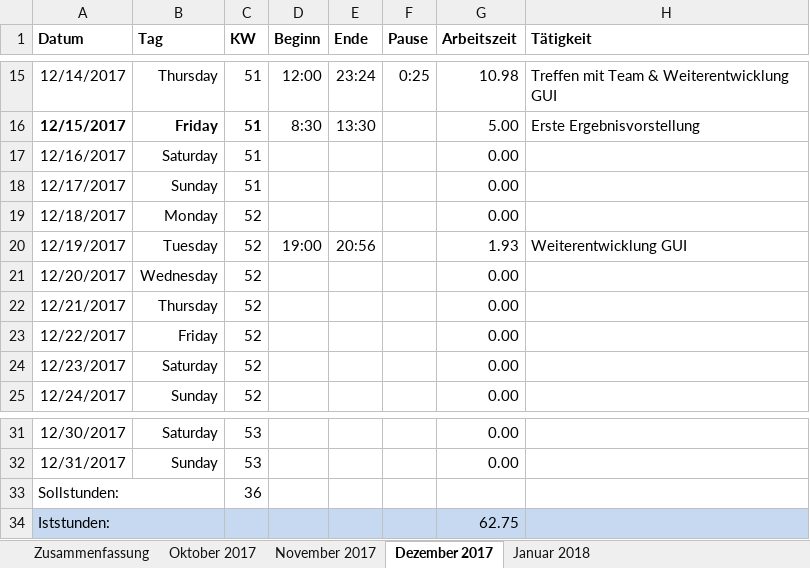
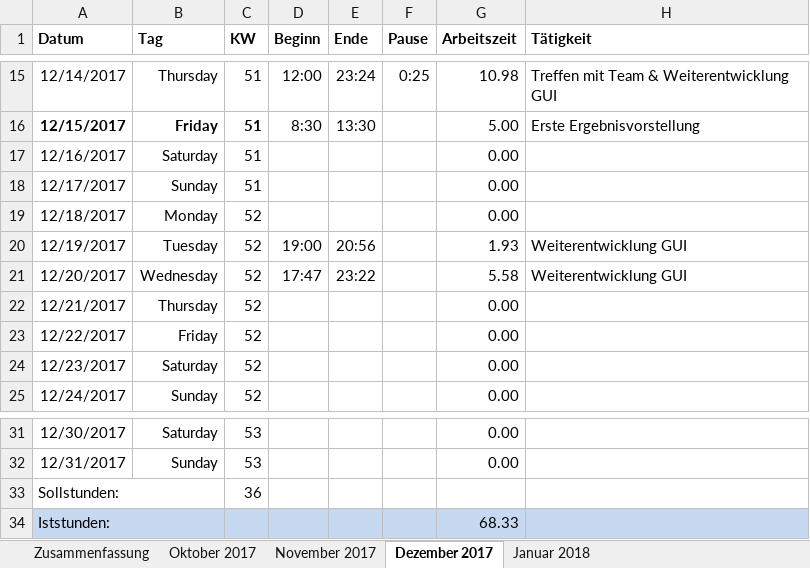
Before and after one commit to scd42636/DT_WS1718_02_StarCar, an Excel workbook: dokumentation/arbeitszeiten/Arbeitszeiten_bof31844.xlsx, sheet Dezember 2017, drawn as a sheet; only a part is shown, gaps mark what is left out; values as stored, in another font and other column widths than the file's, no borders; conditional formats not drawn; the diff names each change by its address in the sheet, - before the commit and + after, or states it on an @@ line.

Commit message:
edit Arbeitzeiten

```diff
--- a/dokumentation/arbeitszeiten/Arbeitszeiten_bof31844.xlsx (sheet Dezember 2017)
+++ b/dokumentation/arbeitszeiten/Arbeitszeiten_bof31844.xlsx (sheet Dezember 2017)
-D21 (Beginn): (empty)
+D21 (Beginn): 17:47
-E21 (Ende): (empty)
+E21 (Ende): 23:22
-G21 (Arbeitszeit): 0.00
+G21 (Arbeitszeit): 5.58
-H21 (Tätigkeit): (empty)
+H21 (Tätigkeit): Weiterentwicklung GUI
-G34 (Arbeitszeit): 62.75
+G34 (Arbeitszeit): 68.33
```
Also changed, not shown: sheet Zusammenfassung.
